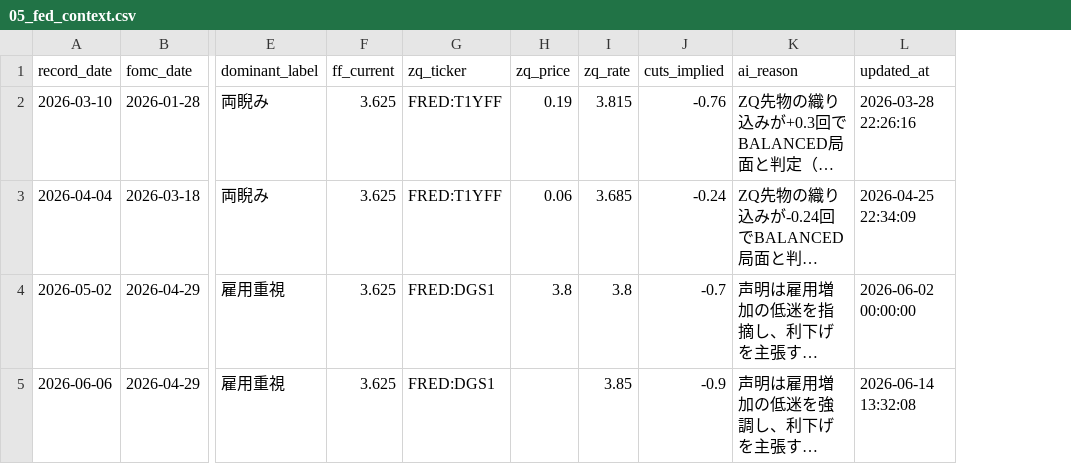
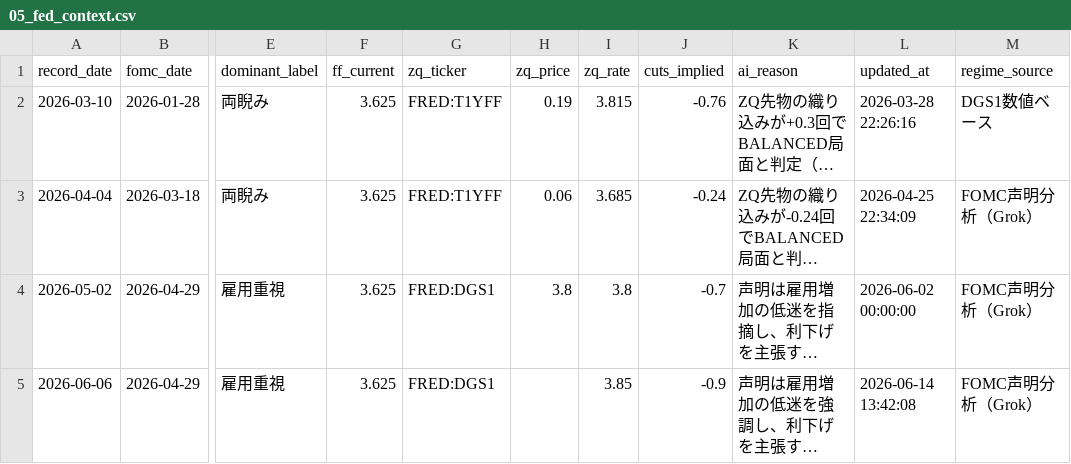
Before and after one commit to Koichi-Shigihara2/Adjusted-EPS-Analyzer, a CSV file: docs/market-monitor/macro-pulse/data/05_fed_context.csv, drawn as a sheet; only a part is shown, gaps mark what is left out; long unchanged cells end in …; the diff names each change by its address in the sheet, - before the commit and + after, or states it on an @@ line.

```diff
--- a/docs/market-monitor/macro-pulse/data/05_fed_context.csv
+++ b/docs/market-monitor/macro-pulse/data/05_fed_context.csv
+column M (regime_source), rows 2-5: DGS1数値ベース | FOMC声明分析（Grok） | FOMC声明分析（Grok） | FOMC声明分析（Grok）
-L5 (updated_at): 2026-06-14 13:32:08
+L5 (updated_at): 2026-06-14 13:42:08
```
Also changed, not shown: 2 other files.
